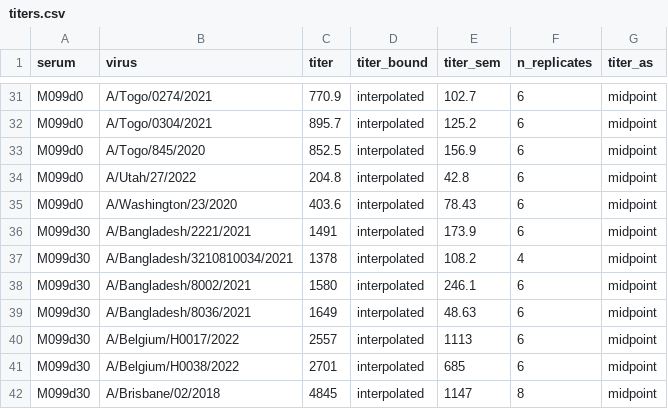
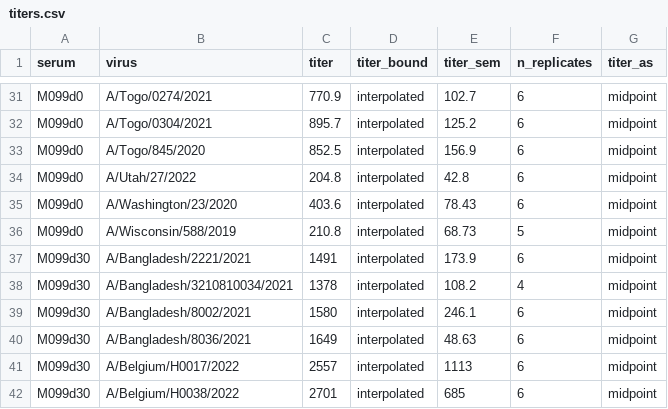
Before and after one commit to jbloomlab/seqneut-pipeline, a CSV file: test_example/results/aggregated_titers/titers.csv, drawn as a sheet; only a part is shown, gaps mark what is left out; the shorter side is filled out with more unchanged rows; the diff names each change by its address in the sheet, - before the commit and + after, or states it on an @@ line.

```diff
--- a/test_example/results/aggregated_titers/titers.csv
+++ b/test_example/results/aggregated_titers/titers.csv
+row 36: M099d0 | A/Wisconsin/588/2019 | 210.8 | interpolated | 68.73 | 5 | midpoint
```
Also changed, not shown: test_example/results/sera/M099d0/titers.csv, test_example/results/sera/M099d0/titers_per_replicate.csv, 5 other files.
